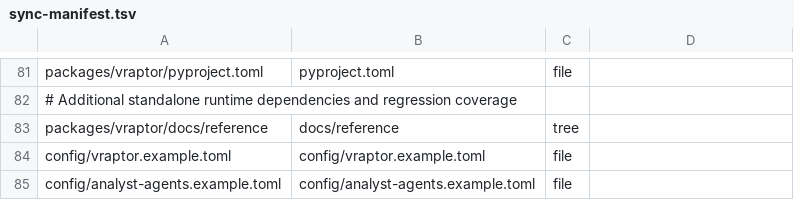
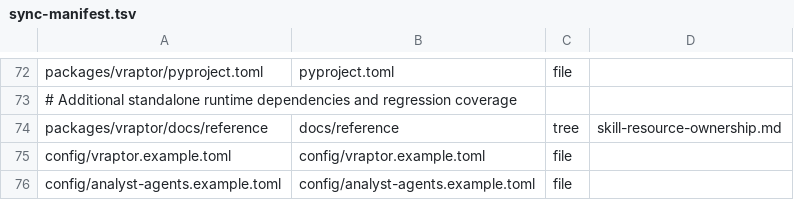
Before and after one commit to mgreen27/velociraptor-skills, a TSV file: config/sync-manifest.tsv, drawn as a sheet; only a part is shown, gaps mark what is left out; the diff covers the shown part only.

```diff
--- a/config/sync-manifest.tsv
+++ b/config/sync-manifest.tsv
@@ -82,3 +73,3 @@ packages/vraptor/pyproject.toml	pyproject.toml	file
 # Additional standalone runtime dependencies and regression coverage
-packages/vraptor/docs/reference	docs/reference	tree
+packages/vraptor/docs/reference	docs/reference	tree	skill-resource-ownership.md
 config/vraptor.example.toml	config/vraptor.example.toml	file
```
Also changed, not shown: 12 added rows, 21 removed rows and 2 edited cells elsewhere in this file, 42 other files.
